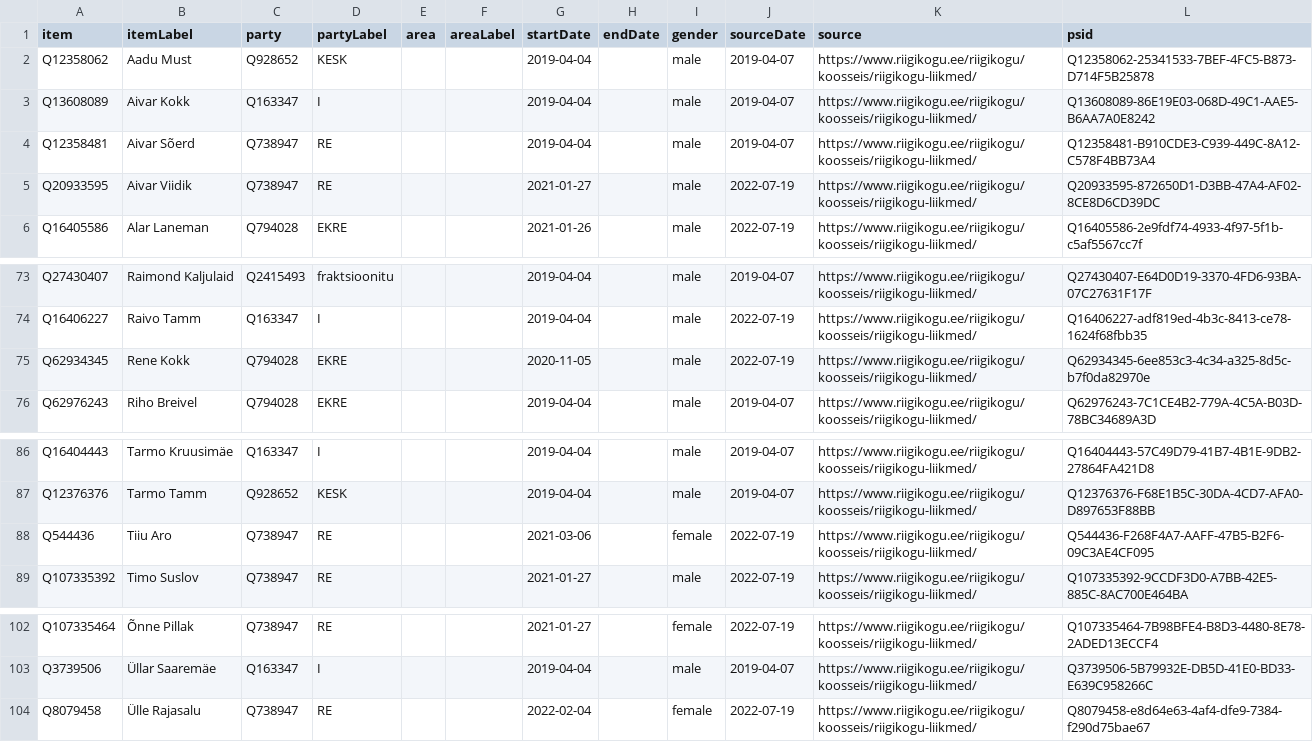
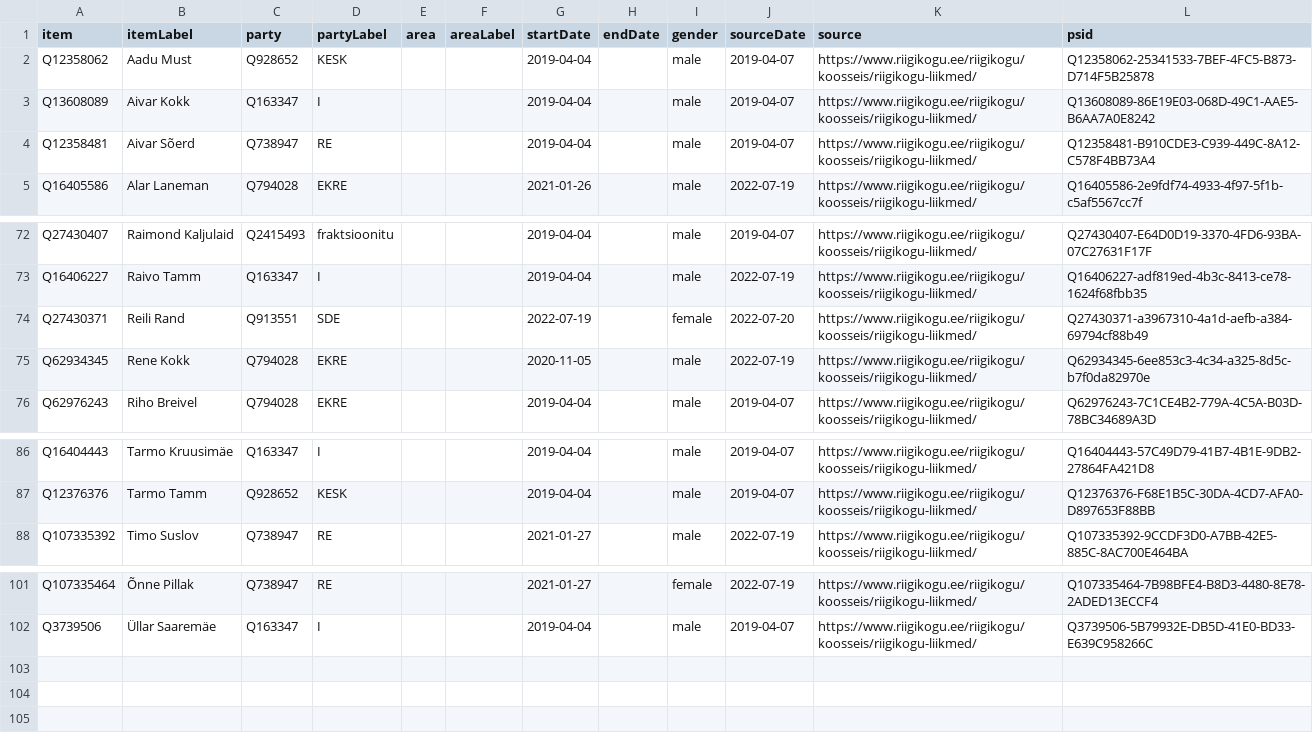
Before and after one commit to every-politician-scrapers/estonia, a CSV file: sources/riigikogu-official/wikidata.csv, drawn as a sheet; only a part is shown, gaps mark what is left out; removed rows and columns are numbered as before the commit, all else as after; the diff names each change by its address in the sheet, - before the commit and + after, or states it on an @@ line.

Commit message:
Compare external sources to Wikidata

```diff
--- a/sources/riigikogu-official/wikidata.csv
+++ b/sources/riigikogu-official/wikidata.csv
-row 5: Q20933595 | Aivar Viidik | Q738947 | RE |  |  | 2021-01-27 |  | male | 2022-07-19 | https://www.riigikogu.ee/riigikogu/koosseis/riigikogu-liikmed/ | Q20933595-872650D1-D3BB-47A4-AF02-8CE8D6CD39DC
+row 74: Q27430371 | Reili Rand | Q913551 | SDE |  |  | 2022-07-19 |  | female | 2022-07-20 | https://www.riigikogu.ee/riigikogu/koosseis/riigikogu-liikmed/ | Q27430371-a3967310-4a1d-aefb-a384-69794cf88b49
-row 88: Q544436 | Tiiu Aro | Q738947 | RE |  |  | 2021-03-06 |  | female | 2022-07-19 | https://www.riigikogu.ee/riigikogu/koosseis/riigikogu-liikmed/ | Q544436-F268F4A7-AAFF-47B5-B2F6-09C3AE4CF095
-row 104: Q8079458 | Ülle Rajasalu | Q738947 | RE |  |  | 2022-02-04 |  | female | 2022-07-19 | https://www.riigikogu.ee/riigikogu/koosseis/riigikogu-liikmed/ | Q8079458-e8d64e63-4af4-dfe9-7384-f290d75bae67
```
Also changed, not shown: sources/riigikogu-official/scraped.csv.
